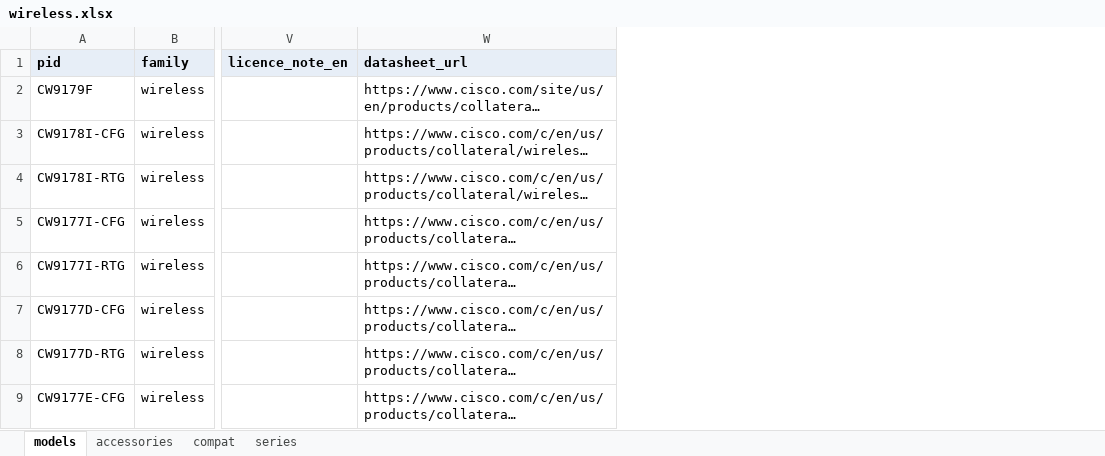
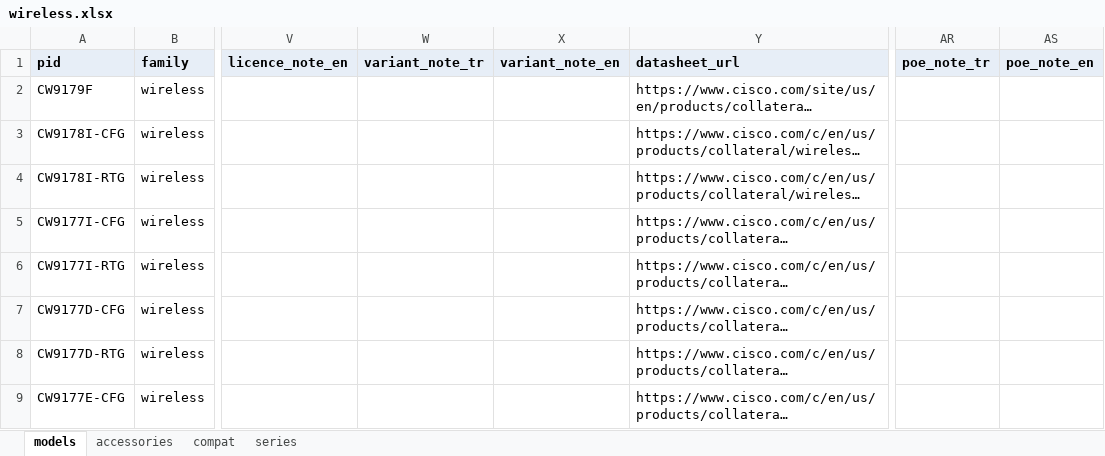
Before and after one commit to DenizYcode/tools4us, an Excel workbook: data/catalog/wireless.xlsx, sheet models, drawn as a sheet; only a part is shown, gaps mark what is left out; long unchanged cells end in …; values as stored, in another font and other column widths than the file's, no borders; the diff names each change by its address in the sheet, - before the commit and + after, or states it on an @@ line.

```diff
--- a/data/catalog/wireless.xlsx (sheet models)
+++ b/data/catalog/wireless.xlsx (sheet models)
+column W (variant_note_tr), empty
+column X (variant_note_en), empty
+column AR (poe_note_tr), empty
+column AS (poe_note_en), empty
```
Also changed, not shown: data/catalog/datacenter.xlsx, data/catalog/routing.xlsx, 13 other files.
